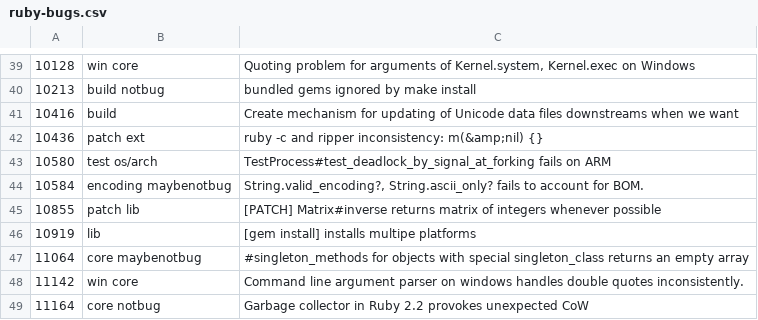
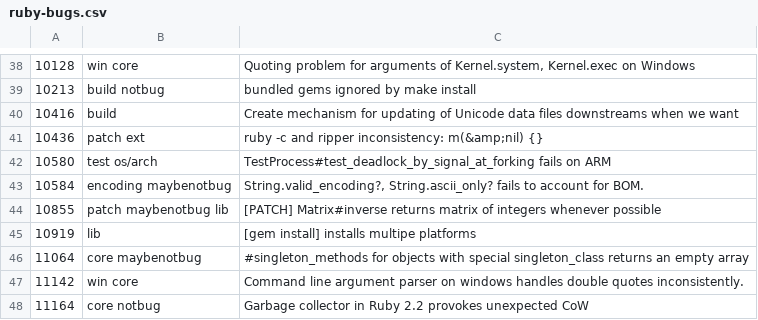
Before and after one commit to andrewdev35/tagged-ruby-bugs, a CSV file: ruby-bugs.csv, drawn as a sheet; only a part is shown, gaps mark what is left out; the diff covers the shown part only.

```diff
--- a/ruby-bugs.csv
+++ b/ruby-bugs.csv
@@ -44,3 +43,3 @@
 10584,encoding maybenotbug,"String.valid_encoding?, String.ascii_only? fails to account for BOM."
-10855,patch lib,[PATCH] Matrix#inverse returns matrix of integers whenever possible
+10855,patch maybenotbug lib,[PATCH] Matrix#inverse returns matrix of integers whenever possible
 10919,lib,[gem install] installs multipe platforms
```
Also changed, not shown: 2 added rows, 4 removed rows and 2 edited cells elsewhere in this file.
